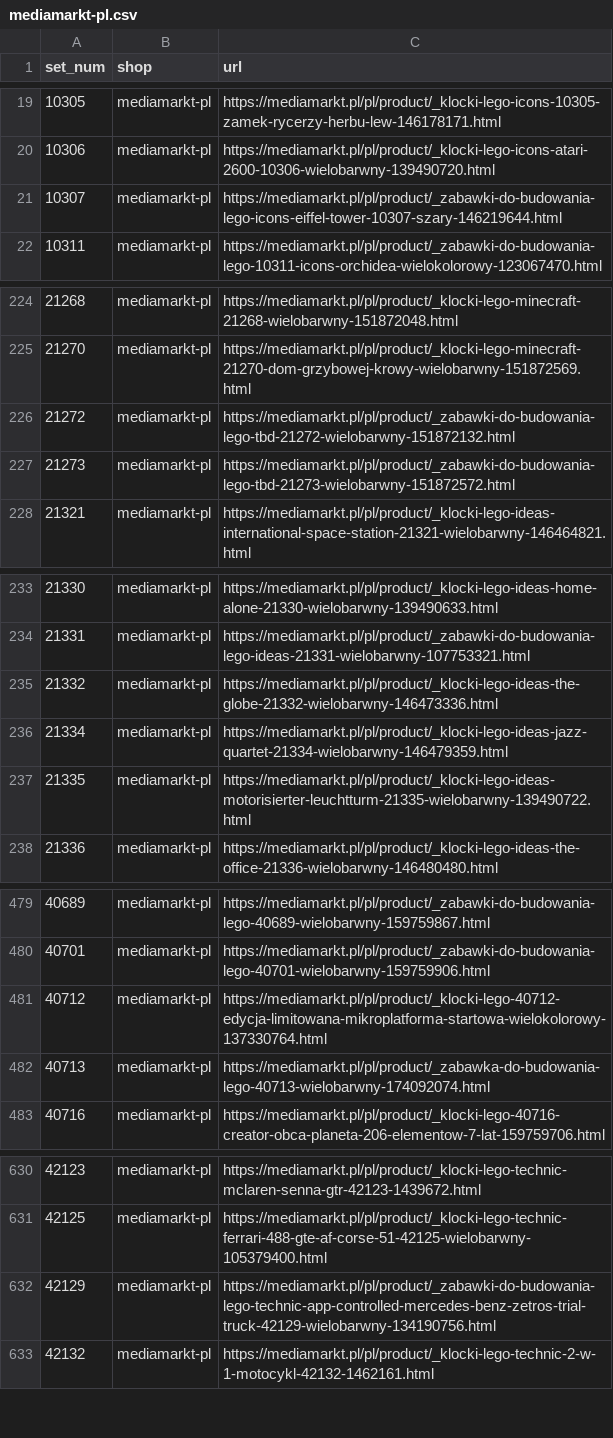
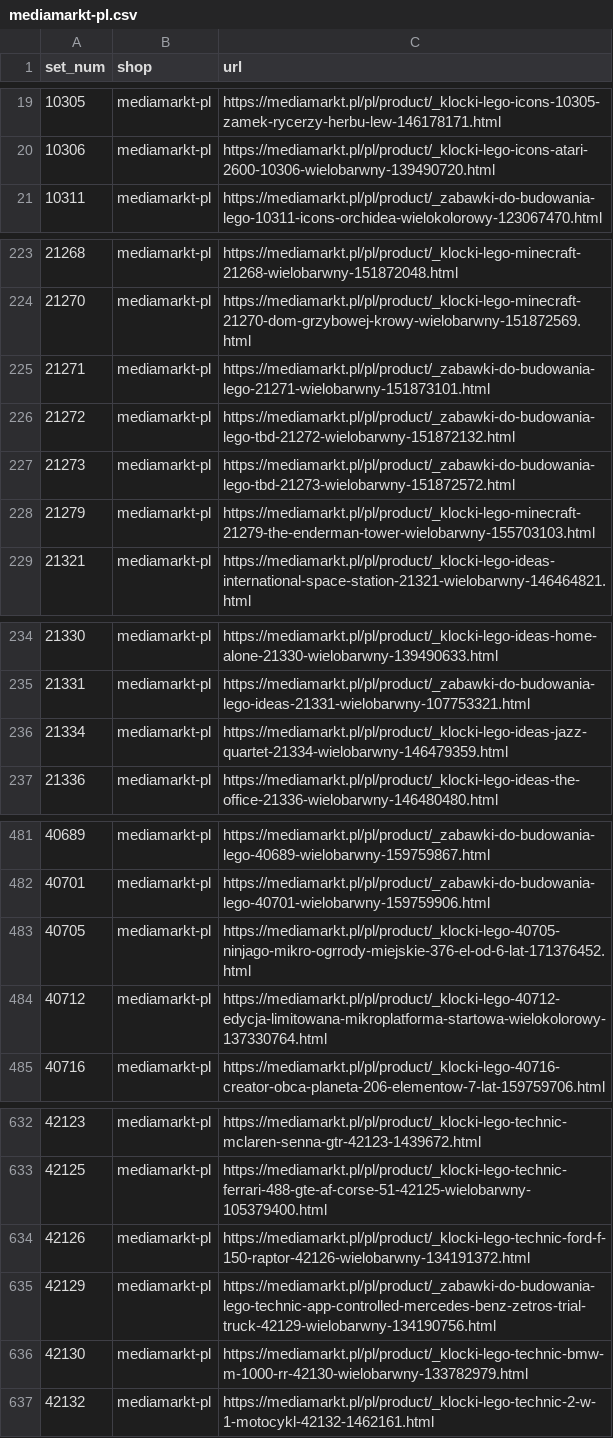
Before and after one commit to galakty/lego-ceny-ue, a CSV file: data/discovered/mediamarkt-pl.csv, drawn as a sheet; only a part is shown, gaps mark what is left out; the diff covers the shown part only.

```diff
--- a/data/discovered/mediamarkt-pl.csv
+++ b/data/discovered/mediamarkt-pl.csv
@@ -20,3 +20,2 @@ set_num,shop,url
 10306,mediamarkt-pl,https://mediamarkt.pl/pl/product/_klocki-lego-icons-atari-2600-10306-wielobarwny-139490720.html
-10307,mediamarkt-pl,https://mediamarkt.pl/pl/product/_zabawki-do-budowania-lego-icons-eiffel-tower-10307-szary-146219644.html
 10311,mediamarkt-pl,https://mediamarkt.pl/pl/product/_zabawki-do-budowania-lego-10311-icons-orchidea-wielokolorowy-123067470.html
@@ -225,4 +224,6 @@ set_num,shop,url
 21270,mediamarkt-pl,https://mediamarkt.pl/pl/product/_klocki-lego-minecraft-21270-dom-grzybowej-krowy-wielobarwny-151872569.html
+21271,mediamarkt-pl,https://mediamarkt.pl/pl/product/_zabawki-do-budowania-lego-21271-wielobarwny-151873101.html
 21272,mediamarkt-pl,https://mediamarkt.pl/pl/product/_zabawki-do-budowania-lego-tbd-21272-wielobarwny-151872132.html
 21273,mediamarkt-pl,https://mediamarkt.pl/pl/product/_zabawki-do-budowania-lego-tbd-21273-wielobarwny-151872572.html
+21279,mediamarkt-pl,https://mediamarkt.pl/pl/product/_klocki-lego-minecraft-21279-the-enderman-tower-wielobarwny-155703103.html
 21321,mediamarkt-pl,https://mediamarkt.pl/pl/product/_klocki-lego-ideas-international-space-station-21321-wielobarwny-146464821.html
@@ -234,5 +235,3 @@ set_num,shop,url
 21331,mediamarkt-pl,https://mediamarkt.pl/pl/product/_zabawki-do-budowania-lego-ideas-21331-wielobarwny-107753321.html
-21332,mediamarkt-pl,https://mediamarkt.pl/pl/product/_klocki-lego-ideas-the-globe-21332-wielobarwny-146473336.html
 21334,mediamarkt-pl,https://mediamarkt.pl/pl/product/_klocki-lego-ideas-jazz-quartet-21334-wielobarwny-146479359.html
-21335,mediamarkt-pl,https://mediamarkt.pl/pl/product/_klocki-lego-ideas-motorisierter-leuchtturm-21335-wielobarwny-139490722.html
 21336,mediamarkt-pl,https://mediamarkt.pl/pl/product/_klocki-lego-ideas-the-office-21336-wielobarwny-146480480.html
@@ -480,4 +482,4 @@ set_num,shop,url
 40701,mediamarkt-pl,https://mediamarkt.pl/pl/product/_zabawki-do-budowania-lego-40701-wielobarwny-159759906.html
+40705,mediamarkt-pl,https://mediamarkt.pl/pl/product/_klocki-lego-40705-ninjago-mikro-ogrrody-miejskie-376-el-od-6-lat-171376452.html
 40712,mediamarkt-pl,https://mediamarkt.pl/pl/product/_klocki-lego-40712-edycja-limitowana-mikroplatforma-startowa-wielokolorowy-137330764.html
-40713,mediamarkt-pl,https://mediamarkt.pl/pl/product/_zabawka-do-budowania-lego-40713-wielobarwny-174092074.html
 40716,mediamarkt-pl,https://mediamarkt.pl/pl/product/_klocki-lego-40716-creator-obca-planeta-206-elementow-7-lat-159759706.html
@@ -631,3 +633,5 @@ set_num,shop,url
 42125,mediamarkt-pl,https://mediamarkt.pl/pl/product/_klocki-lego-technic-ferrari-488-gte-af-corse-51-42125-wielobarwny-105379400.html
+42126,mediamarkt-pl,https://mediamarkt.pl/pl/product/_klocki-lego-technic-ford-f-150-raptor-42126-wielobarwny-134191372.html
 42129,mediamarkt-pl,https://mediamarkt.pl/pl/product/_zabawki-do-budowania-lego-technic-app-controlled-mercedes-benz-zetros-trial-truck-42129-wielobarwny-134190756.html
+42130,mediamarkt-pl,https://mediamarkt.pl/pl/product/_klocki-lego-technic-bmw-m-1000-rr-42130-wielobarwny-133782979.html
 42132,mediamarkt-pl,https://mediamarkt.pl/pl/product/_klocki-lego-technic-2-w-1-motocykl-42132-1462161.html
```
Also changed, not shown: 8 added rows, 13 removed rows and 13 edited cells elsewhere in this file, data/discovered/neonet-pl.csv, 1 other file.
